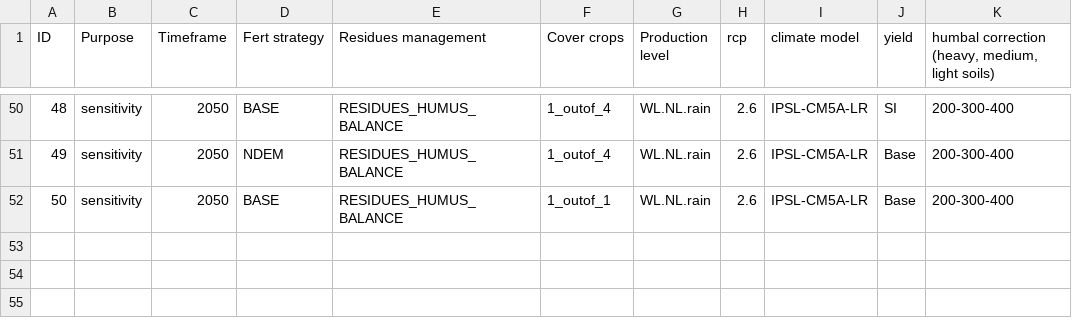
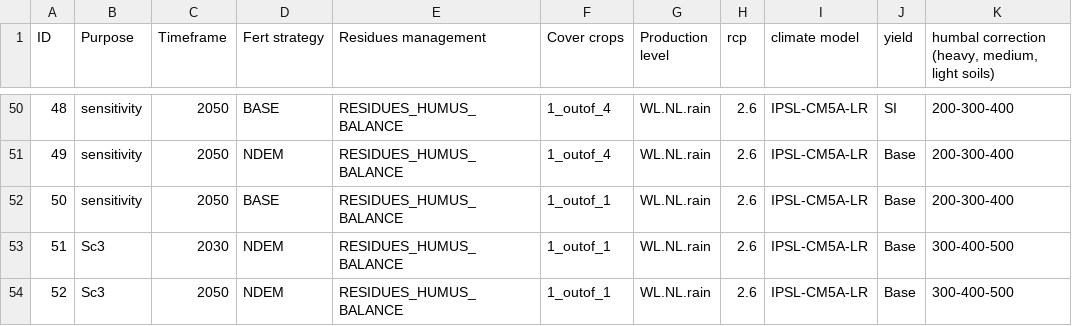
Before and after one commit to zalf-lsa/SUSTAg-NRW, a CSV file: setup_sims.csv, drawn as a sheet; only a part is shown, gaps mark what is left out; the diff names each change by its address in the sheet, - before the commit and + after, or states it on an @@ line.

```diff
--- a/setup_sims.csv
+++ b/setup_sims.csv
+row 53: 51 | Sc3 | 2030 | NDEM | RESIDUES_HUMUS_BALANCE | 1_outof_1 | WL.NL.rain | 2.6 | IPSL-CM5A-LR | Base | 300-400-500
+row 54: 52 | Sc3 | 2050 | NDEM | RESIDUES_HUMUS_BALANCE | 1_outof_1 | WL.NL.rain | 2.6 | IPSL-CM5A-LR | Base | 300-400-500
```
Also changed, not shown: setup_sims_test.csv, 4 other files.
